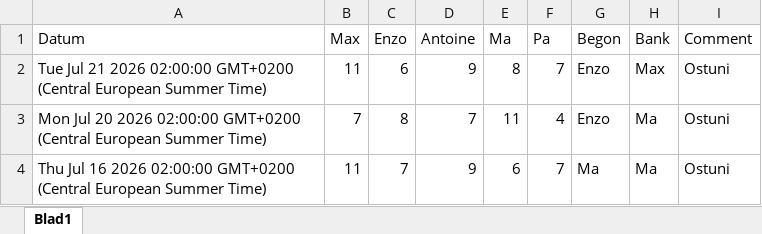
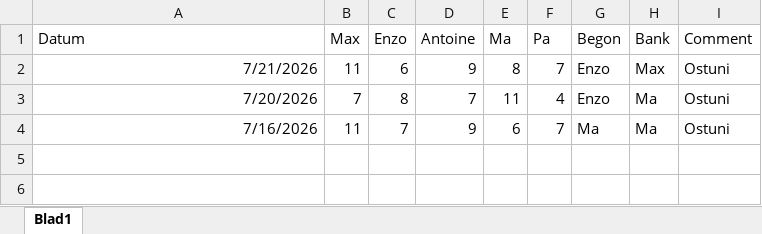
Before and after one commit to BroederZ/WebsiteCatan, an Excel workbook: Data/Catan_ostuni.xlsx, sheet Blad1, drawn as a sheet; values as stored, in another font and other column widths than the file's, no borders; the diff names each change by its address in the sheet, - before the commit and + after, or states it on an @@ line.

Commit message:
Update data processing script to include 'Datum' in cumulative score plotting

```diff
--- a/Data/Catan_ostuni.xlsx (sheet Blad1)
+++ b/Data/Catan_ostuni.xlsx (sheet Blad1)
-A2 (Datum): Tue Jul 21 2026 02:00:00 GMT+0200 (Central European Summer Time)
+A2 (Datum): 7/21/2026
-A3 (Datum): Mon Jul 20 2026 02:00:00 GMT+0200 (Central European Summer Time)
+A3 (Datum): 7/20/2026
-A4 (Datum): Thu Jul 16 2026 02:00:00 GMT+0200 (Central European Summer Time)
+A4 (Datum): 7/16/2026
```
Also changed, not shown: 2 other files.
